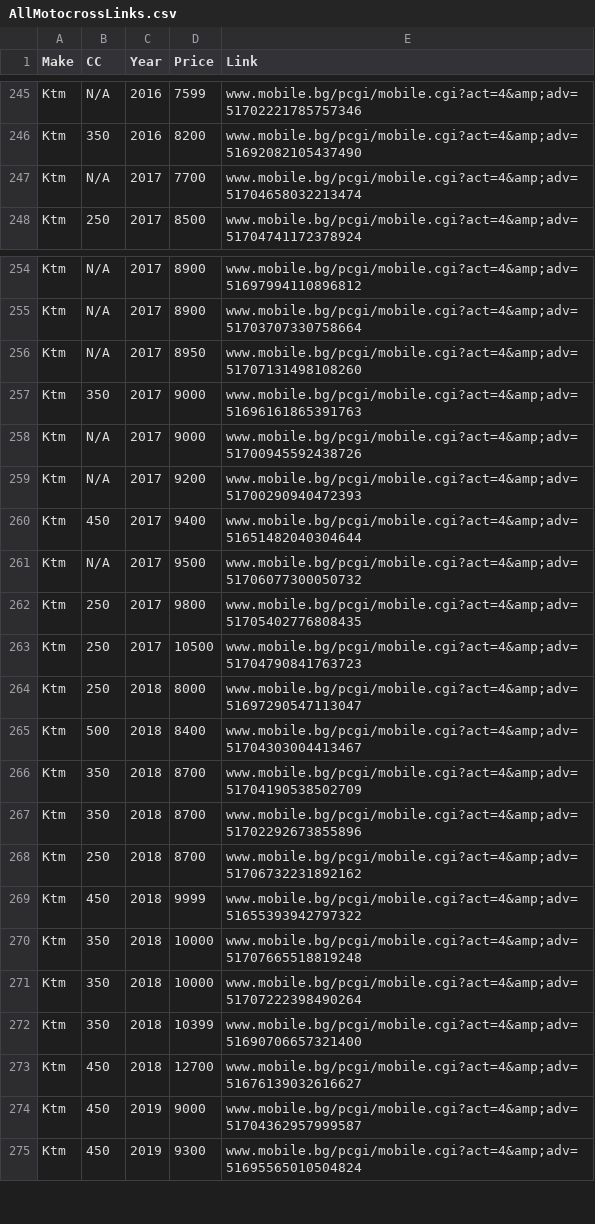
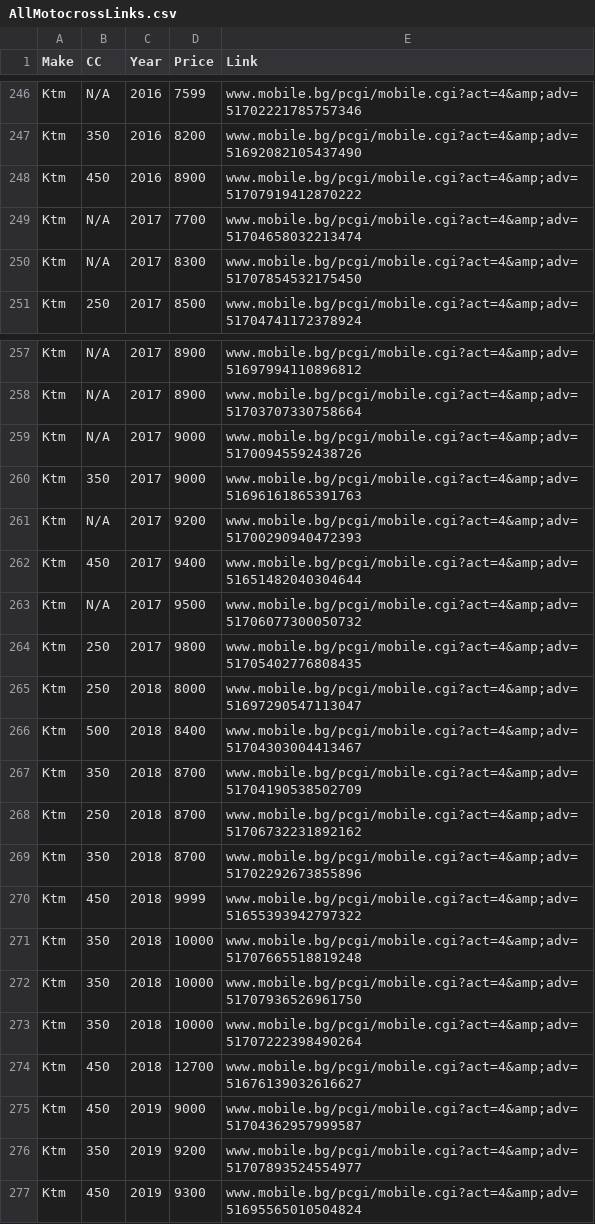
Before and after one commit to Vladislav-Tsekov/WebScraperV1, a CSV file: BaseScraper/Output/AllMotocrossLinks.csv, drawn as a sheet; only a part is shown, gaps mark what is left out; the diff covers the shown part only.

```diff
--- a/BaseScraper/Output/AllMotocrossLinks.csv
+++ b/BaseScraper/Output/AllMotocrossLinks.csv
@@ -246,3 +247,5 @@ Ktm,N/A,2016,7599,www.mobile.bg/pcgi/mobile.cgi?act=4&amp;adv=51702221785757346
 Ktm,350,2016,8200,www.mobile.bg/pcgi/mobile.cgi?act=4&amp;adv=51692082105437490
+Ktm,450,2016,8900,www.mobile.bg/pcgi/mobile.cgi?act=4&amp;adv=51707919412870222
 Ktm,N/A,2017,7700,www.mobile.bg/pcgi/mobile.cgi?act=4&amp;adv=51704658032213474
+Ktm,N/A,2017,8300,www.mobile.bg/pcgi/mobile.cgi?act=4&amp;adv=51707854532175450
 Ktm,250,2017,8500,www.mobile.bg/pcgi/mobile.cgi?act=4&amp;adv=51704741172378924
@@ -255,5 +258,4 @@ Ktm,N/A,2017,8900,www.mobile.bg/pcgi/mobile.cgi?act=4&amp;adv=51697994110896812
 Ktm,N/A,2017,8900,www.mobile.bg/pcgi/mobile.cgi?act=4&amp;adv=51703707330758664
-Ktm,N/A,2017,8950,www.mobile.bg/pcgi/mobile.cgi?act=4&amp;adv=51707131498108260
+Ktm,N/A,2017,9000,www.mobile.bg/pcgi/mobile.cgi?act=4&amp;adv=51700945592438726
 Ktm,350,2017,9000,www.mobile.bg/pcgi/mobile.cgi?act=4&amp;adv=51696161865391763
-Ktm,N/A,2017,9000,www.mobile.bg/pcgi/mobile.cgi?act=4&amp;adv=51700945592438726
 Ktm,N/A,2017,9200,www.mobile.bg/pcgi/mobile.cgi?act=4&amp;adv=51700290940472393
@@ -262,3 +264,2 @@ Ktm,N/A,2017,9500,www.mobile.bg/pcgi/mobile.cgi?act=4&amp;adv=51706077300050732
 Ktm,250,2017,9800,www.mobile.bg/pcgi/mobile.cgi?act=4&amp;adv=51705402776808435
-Ktm,250,2017,10500,www.mobile.bg/pcgi/mobile.cgi?act=4&amp;adv=51704790841763723
 Ktm,250,2018,8000,www.mobile.bg/pcgi/mobile.cgi?act=4&amp;adv=51697290547113047
@@ -266,10 +267,11 @@ Ktm,500,2018,8400,www.mobile.bg/pcgi/mobile.cgi?act=4&amp;adv=51704303004413467
 Ktm,350,2018,8700,www.mobile.bg/pcgi/mobile.cgi?act=4&amp;adv=51704190538502709
+Ktm,250,2018,8700,www.mobile.bg/pcgi/mobile.cgi?act=4&amp;adv=51706732231892162
 Ktm,350,2018,8700,www.mobile.bg/pcgi/mobile.cgi?act=4&amp;adv=51702292673855896
-Ktm,250,2018,8700,www.mobile.bg/pcgi/mobile.cgi?act=4&amp;adv=51706732231892162
 Ktm,450,2018,9999,www.mobile.bg/pcgi/mobile.cgi?act=4&amp;adv=51655393942797322
 Ktm,350,2018,10000,www.mobile.bg/pcgi/mobile.cgi?act=4&amp;adv=51707665518819248
+Ktm,350,2018,10000,www.mobile.bg/pcgi/mobile.cgi?act=4&amp;adv=51707936526961750
 Ktm,350,2018,10000,www.mobile.bg/pcgi/mobile.cgi?act=4&amp;adv=51707222398490264
-Ktm,350,2018,10399,www.mobile.bg/pcgi/mobile.cgi?act=4&amp;adv=51690706657321400
 Ktm,450,2018,12700,www.mobile.bg/pcgi/mobile.cgi?act=4&amp;adv=51676139032616627
 Ktm,450,2019,9000,www.mobile.bg/pcgi/mobile.cgi?act=4&amp;adv=51704362957999587
+Ktm,350,2019,9200,www.mobile.bg/pcgi/mobile.cgi?act=4&amp;adv=51707893524554977
 Ktm,450,2019,9300,www.mobile.bg/pcgi/mobile.cgi?act=4&amp;adv=51695565010504824
```
Also changed, not shown: 12 added rows, 12 removed rows, 10 moved rows and 19 edited cells elsewhere in this file, BaseScraper/Output/AvgPriceMotocross.csv, BaseScraper/Output/MarketOutliers.csv, 14 other files.
